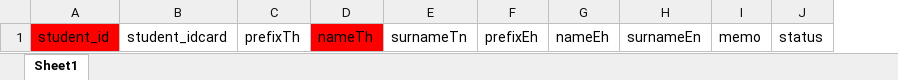
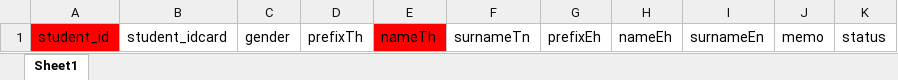
Before and after one commit to Kunlathon/WebsiteAdministrator, an Excel workbook: admin/js_code/tool_js/file_up/all_student.xlsx, sheet Sheet1, drawn as a sheet; values as stored, in another font and other column widths than the file's, no borders; the diff names each change by its address in the sheet, - before the commit and + after, or states it on an @@ line.

```diff
--- a/admin/js_code/tool_js/file_up/all_student.xlsx (sheet Sheet1)
+++ b/admin/js_code/tool_js/file_up/all_student.xlsx (sheet Sheet1)
+column C, row 1: gender
```
Also changed, not shown: 11 other files.
